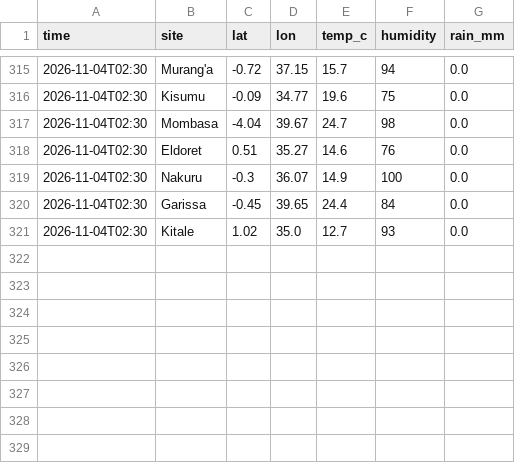
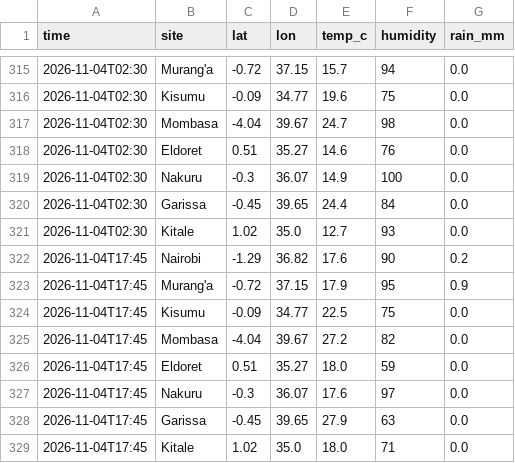
Before and after one commit to Roseyshi/Weather_Rainfall_Monitor, a CSV file: data/history.csv, drawn as a sheet; only a part is shown, gaps mark what is left out; the diff names each change by its address in the sheet, - before the commit and + after, or states it on an @@ line.

Commit message:
Update data

```diff
--- a/data/history.csv
+++ b/data/history.csv
+row 322: 2026-11-04T17:45 | Nairobi | -1.29 | 36.82 | 17.6 | 90 | 0.2
+row 323: 2026-11-04T17:45 | Murang'a | -0.72 | 37.15 | 17.9 | 95 | 0.9
+row 324: 2026-11-04T17:45 | Kisumu | -0.09 | 34.77 | 22.5 | 75 | 0.0
+row 325: 2026-11-04T17:45 | Mombasa | -4.04 | 39.67 | 27.2 | 82 | 0.0
+row 326: 2026-11-04T17:45 | Eldoret | 0.51 | 35.27 | 18.0 | 59 | 0.0
+row 327: 2026-11-04T17:45 | Nakuru | -0.3 | 36.07 | 17.6 | 97 | 0.0
+row 328: 2026-11-04T17:45 | Garissa | -0.45 | 39.65 | 27.9 | 63 | 0.0
+row 329: 2026-11-04T17:45 | Kitale | 1.02 | 35.0 | 18.0 | 71 | 0.0
```
